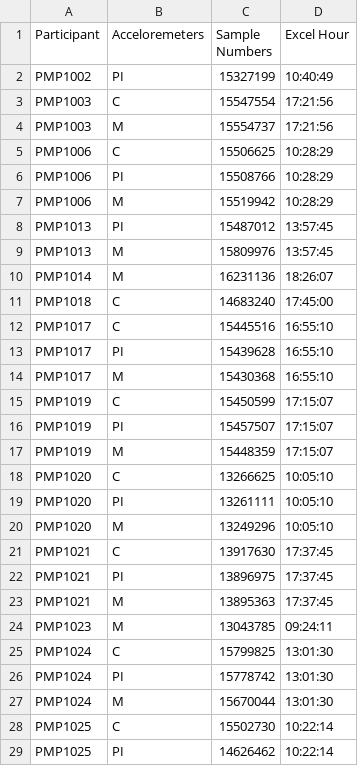
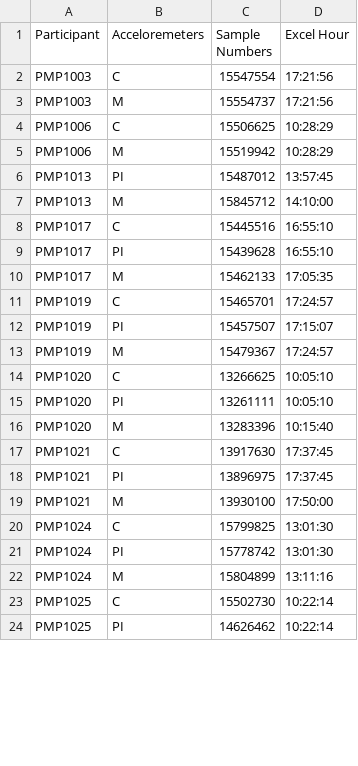
Before and after one commit to SiMuR-UO/uniovi-simur-wearablepermed-pipeline, a CSV file: missing_end_datetimes.csv, drawn as a sheet; only a part is shown; the diff covers the shown part only.

```diff
--- a/missing_end_datetimes.csv
+++ b/missing_end_datetimes.csv
@@ -1,3 +1,2 @@
 Participant;Acceloremeters;Sample Numbers;Excel Hour
-PMP1002;PI;15327199;10:40:49
 PMP1003;C;15547554;17:21:56
@@ -5,24 +4,20 @@ PMP1003;M;15554737;17:21:56
 PMP1006;C;15506625;10:28:29
-PMP1006;PI;15508766;10:28:29
 PMP1006;M;15519942;10:28:29
 PMP1013;PI;15487012;13:57:45
-PMP1013;M;15809976;13:57:45
-PMP1014;M;16231136;18:26:07
-PMP1018;C;14683240;17:45:00
+PMP1013;M;15845712;14:10:00
 PMP1017;C;15445516;16:55:10
 PMP1017;PI;15439628;16:55:10
-PMP1017;M;15430368;16:55:10
-PMP1019;C;15450599;17:15:07
+PMP1017;M;15462133;17:05:35
+PMP1019;C;15465701;17:24:57
 PMP1019;PI;15457507;17:15:07
-PMP1019;M;15448359;17:15:07
+PMP1019;M;15479367;17:24:57
 PMP1020;C;13266625;10:05:10
 PMP1020;PI;13261111;10:05:10
-PMP1020;M;13249296;10:05:10
+PMP1020;M;13283396;10:15:40
 PMP1021;C;13917630;17:37:45
 PMP1021;PI;13896975;17:37:45
-PMP1021;M;13895363;17:37:45
-PMP1023;M;13043785;09:24:11
+PMP1021;M;13930100;17:50:00
 PMP1024;C;15799825;13:01:30
 PMP1024;PI;15778742;13:01:30
-PMP1024;M;15670044;13:01:30
+PMP1024;M;15804899;13:11:16
 PMP1025;C;15502730;10:22:14
```
Also changed, not shown: 3 added rows, 16 removed rows and 50 edited cells elsewhere in this file, 1 other file.
